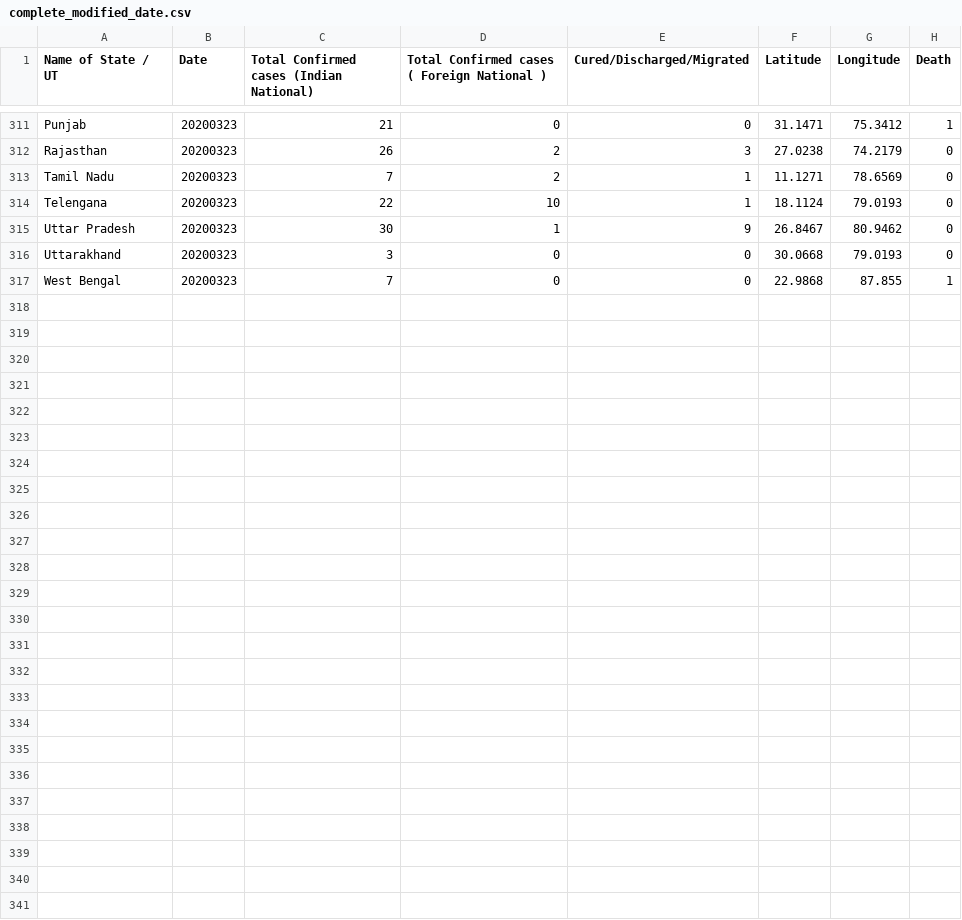
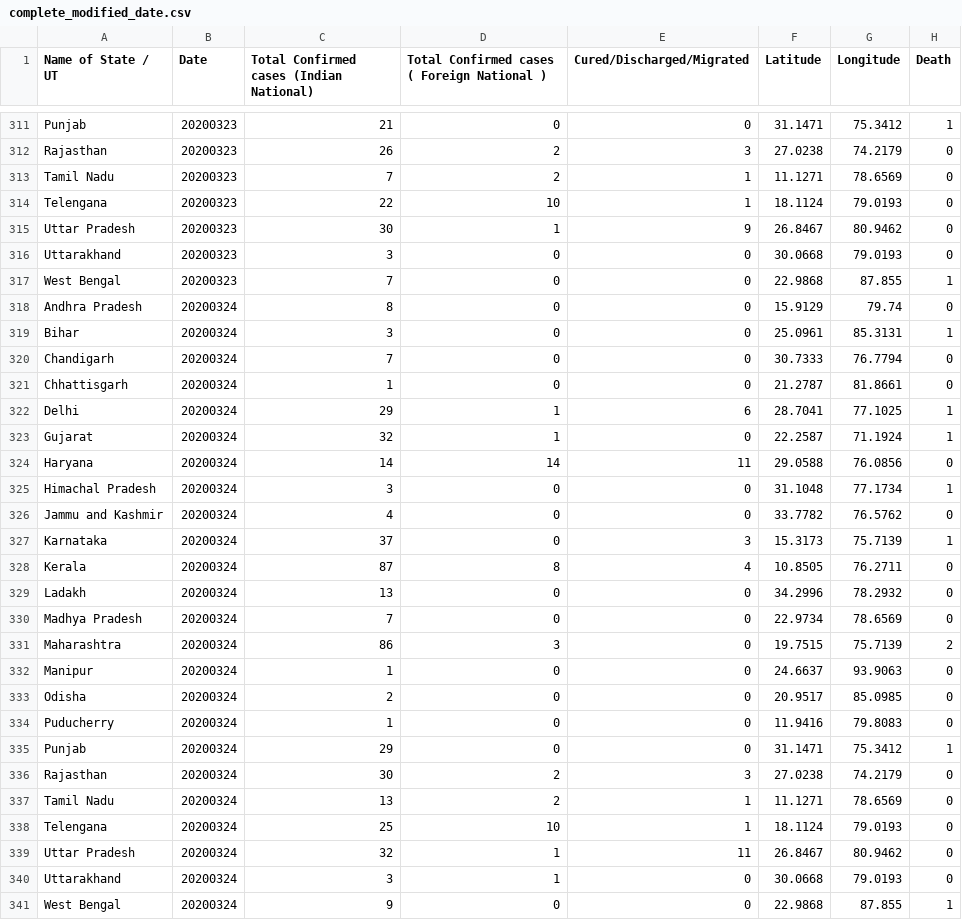
Before and after one commit to rahulrajpl/covid19India, a CSV file: bubble/data/complete_modified_date.csv, drawn as a sheet; only a part is shown, gaps mark what is left out.

```diff
--- a/bubble/data/complete_modified_date.csv
+++ b/bubble/data/complete_modified_date.csv
@@ -317 +317,25 @@ Uttarakhand,20200323,3,0,0,30.0668,79.0193,0
 West Bengal,20200323,7,0,0,22.9868,87.855,1
+Andhra Pradesh,20200324,8,0,0,15.9129,79.74,0
+Bihar,20200324,3,0,0,25.0961,85.3131,1
+Chandigarh,20200324,7,0,0,30.7333,76.7794,0
+Chhattisgarh,20200324,1,0,0,21.2787,81.8661,0
+Delhi,20200324,29,1,6,28.7041,77.1025,1
+Gujarat,20200324,32,1,0,22.2587,71.1924,1
+Haryana,20200324,14,14,11,29.0588,76.0856,0
+Himachal Pradesh,20200324,3,0,0,31.1048,77.1734,1
+Jammu and Kashmir,20200324,4,0,0,33.7782,76.5762,0
+Karnataka,20200324,37,0,3,15.3173,75.7139,1
+Kerala,20200324,87,8,4,10.8505,76.2711,0
+Ladakh,20200324,13,0,0,34.2996,78.2932,0
+Madhya Pradesh,20200324,7,0,0,22.9734,78.6569,0
+Maharashtra,20200324,86,3,0,19.7515,75.7139,2
+Manipur,20200324,1,0,0,24.6637,93.9063,0
+Odisha,20200324,2,0,0,20.9517,85.0985,0
+Puducherry,20200324,1,0,0,11.9416,79.8083,0
+Punjab,20200324,29,0,0,31.1471,75.3412,1
+Rajasthan,20200324,30,2,3,27.0238,74.2179,0
+Tamil Nadu,20200324,13,2,1,11.1271,78.6569,0
+Telengana,20200324,25,10,1,18.1124,79.0193,0
+Uttar Pradesh,20200324,32,1,11,26.8467,80.9462,0
+Uttarakhand,20200324,3,1,0,30.0668,79.0193,0
+West Bengal,20200324,9,0,0,22.9868,87.855,1
```
Also changed, not shown: line/data/complete_modified_date.csv, 1 other file.
